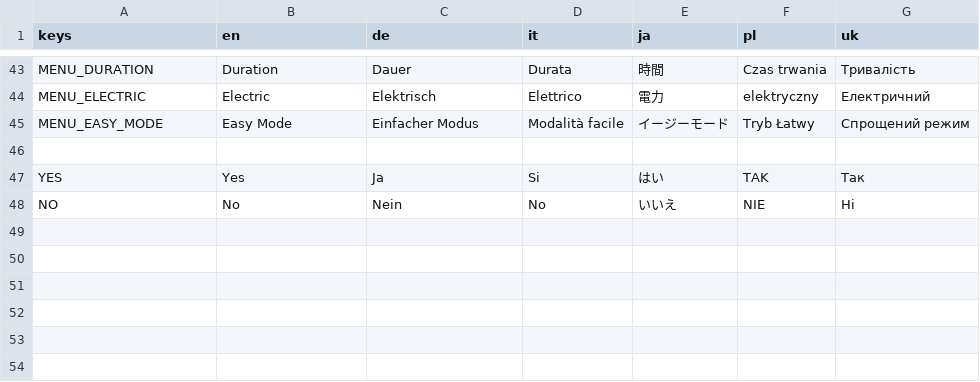
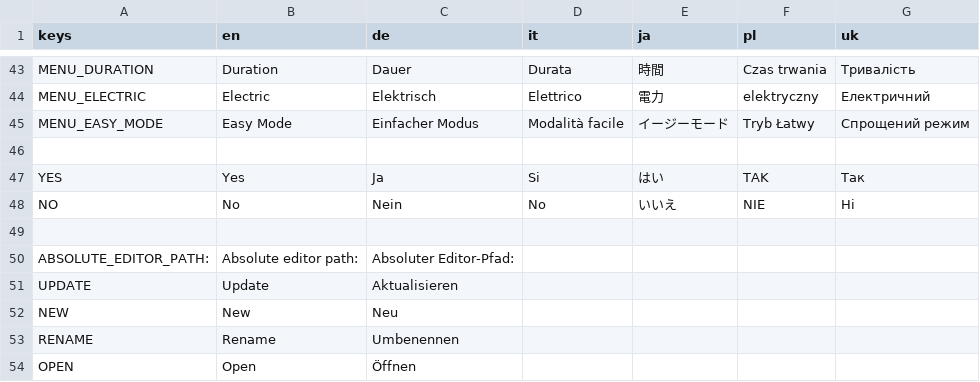
Before and after one commit to Libre-TrainSim/Libre-TrainSim, a CSV file: src/Translations/MainMenu.csv, drawn as a sheet; only a part is shown, gaps mark what is left out.

Commit message:
WIP - Added very simple editor without save function

```diff
--- a/src/Translations/MainMenu.csv
+++ b/src/Translations/MainMenu.csv
@@ -48 +48,7 @@ YES,Yes,Ja,Si,はい,TAK,Так
 NO,No,Nein,No,いいえ,NIE,Ні
+,,,,,,
+ABSOLUTE_EDITOR_PATH: ,Absolute editor path: ,Absoluter Editor-Pfad: ,,,,
+UPDATE,Update,Aktualisieren,,,,
+NEW,New,Neu,,,,
+RENAME,Rename,Umbenennen,,,,
+OPEN,Open,Öffnen,,,,
```
Also changed, not shown: 18 other files.
